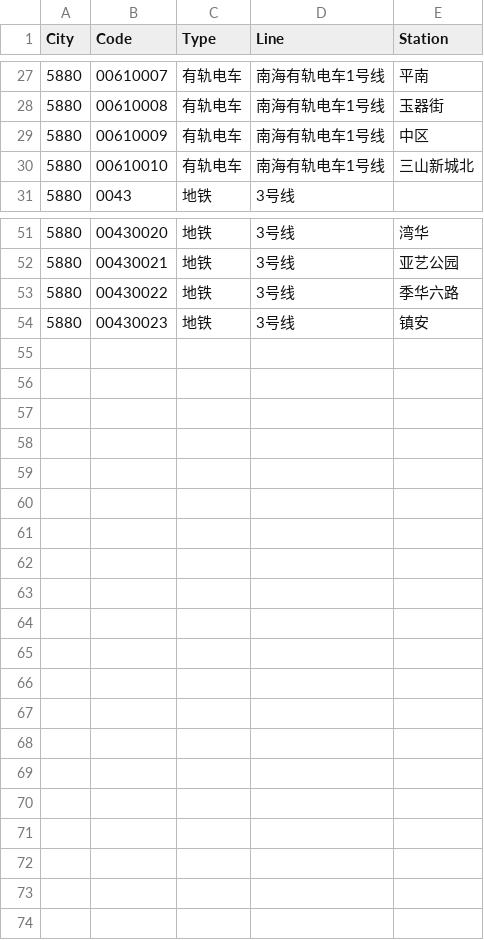
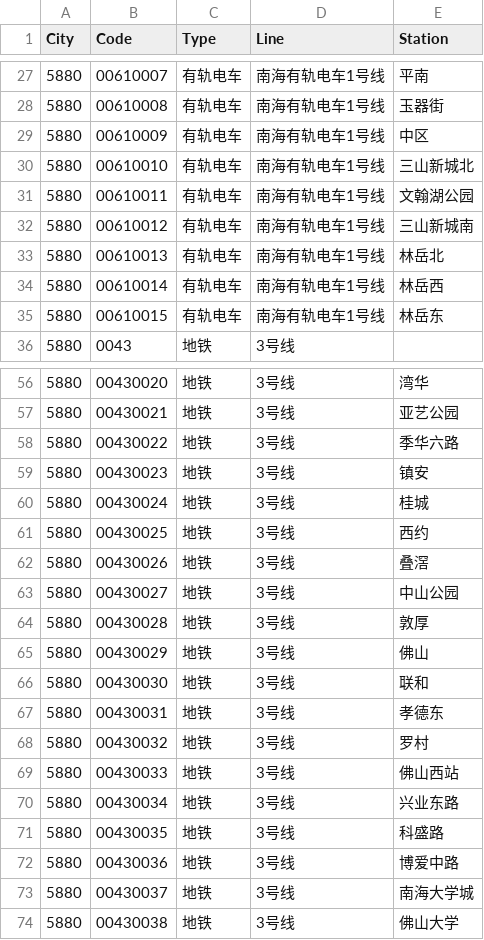
Before and after one commit to HaoTian22/tripreader-data, a CSV file: Guangdong/Foshan/metro-tu.csv, drawn as a sheet; only a part is shown, gaps mark what is left out; the diff names each change by its address in the sheet, - before the commit and + after, or states it on an @@ line.

```diff
--- a/Guangdong/Foshan/metro-tu.csv
+++ b/Guangdong/Foshan/metro-tu.csv
+row 31: 5880 | 00610011 | 有轨电车 | 南海有轨电车1号线 | 文翰湖公园
+row 32: 5880 | 00610012 | 有轨电车 | 南海有轨电车1号线 | 三山新城南
+row 33: 5880 | 00610013 | 有轨电车 | 南海有轨电车1号线 | 林岳北
+row 34: 5880 | 00610014 | 有轨电车 | 南海有轨电车1号线 | 林岳西
+row 35: 5880 | 00610015 | 有轨电车 | 南海有轨电车1号线 | 林岳东
+row 60: 5880 | 00430024 | 地铁 | 3号线 | 桂城
+row 61: 5880 | 00430025 | 地铁 | 3号线 | 西约
+row 62: 5880 | 00430026 | 地铁 | 3号线 | 叠滘
+row 63: 5880 | 00430027 | 地铁 | 3号线 | 中山公园
+row 64: 5880 | 00430028 | 地铁 | 3号线 | 敦厚
+row 65: 5880 | 00430029 | 地铁 | 3号线 | 佛山
+row 66: 5880 | 00430030 | 地铁 | 3号线 | 联和
+row 67: 5880 | 00430031 | 地铁 | 3号线 | 孝德东
+row 68: 5880 | 00430032 | 地铁 | 3号线 | 罗村
+row 69: 5880 | 00430033 | 地铁 | 3号线 | 佛山西站
+row 70: 5880 | 00430034 | 地铁 | 3号线 | 兴业东路
+row 71: 5880 | 00430035 | 地铁 | 3号线 | 科盛路
+row 72: 5880 | 00430036 | 地铁 | 3号线 | 博爱中路
+row 73: 5880 | 00430037 | 地铁 | 3号线 | 南海大学城
+row 74: 5880 | 00430038 | 地铁 | 3号线 | 佛山大学
```
Also changed, not shown: Guangdong/Guangzhou/metro-tu.csv, Guangdong/Shenzhen/cu.csv, 1 other file.
